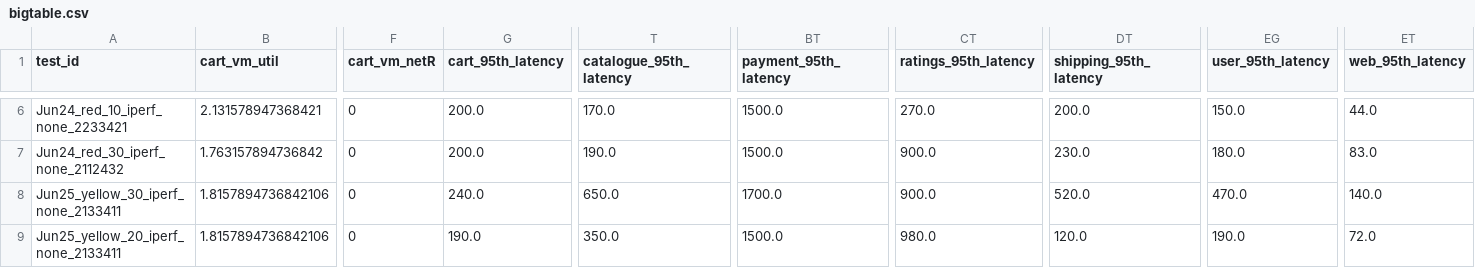
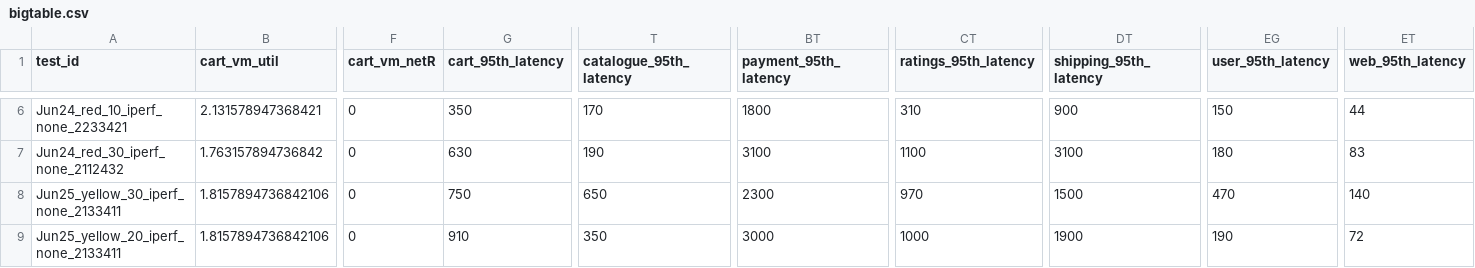
Before and after one commit to pengkang12/Adaptive_Microservice, a CSV file: training_data/bigtable.csv, drawn as a sheet; only a part is shown, gaps mark what is left out; the diff covers the shown part only; the diff names each change by its address in the sheet, - before the commit and + after, or states it on an @@ line.

```diff
--- a/training_data/bigtable.csv
+++ b/training_data/bigtable.csv
-G6 (cart_95th_latency): 200.0
+G6 (cart_95th_latency): 350
-T6 (catalogue_95th_latency): 170.0
+T6 (catalogue_95th_latency): 170
-BT6 (payment_95th_latency): 1500.0
+BT6 (payment_95th_latency): 1800
-CT6 (ratings_95th_latency): 270.0
+CT6 (ratings_95th_latency): 310
-DT6 (shipping_95th_latency): 200.0
+DT6 (shipping_95th_latency): 900
-EG6 (user_95th_latency): 150.0
+EG6 (user_95th_latency): 150
-ET6 (web_95th_latency): 44.0
+ET6 (web_95th_latency): 44
-G7 (cart_95th_latency): 200.0
+G7 (cart_95th_latency): 630
-T7 (catalogue_95th_latency): 190.0
+T7 (catalogue_95th_latency): 190
-BT7 (payment_95th_latency): 1500.0
+BT7 (payment_95th_latency): 3100
-CT7 (ratings_95th_latency): 900.0
+CT7 (ratings_95th_latency): 1100
-DT7 (shipping_95th_latency): 230.0
+DT7 (shipping_95th_latency): 3100
-EG7 (user_95th_latency): 180.0
+EG7 (user_95th_latency): 180
-ET7 (web_95th_latency): 83.0
+ET7 (web_95th_latency): 83
-G8 (cart_95th_latency): 240.0
+G8 (cart_95th_latency): 750
-T8 (catalogue_95th_latency): 650.0
+T8 (catalogue_95th_latency): 650
-BT8 (payment_95th_latency): 1700.0
+BT8 (payment_95th_latency): 2300
-CT8 (ratings_95th_latency): 900.0
+CT8 (ratings_95th_latency): 970
-DT8 (shipping_95th_latency): 520.0
+DT8 (shipping_95th_latency): 1500
-EG8 (user_95th_latency): 470.0
+EG8 (user_95th_latency): 470
-ET8 (web_95th_latency): 140.0
+ET8 (web_95th_latency): 140
-G9 (cart_95th_latency): 190.0
+G9 (cart_95th_latency): 910
-T9 (catalogue_95th_latency): 350.0
+T9 (catalogue_95th_latency): 350
-BT9 (payment_95th_latency): 1500.0
+BT9 (payment_95th_latency): 3000
-CT9 (ratings_95th_latency): 980.0
+CT9 (ratings_95th_latency): 1000
-DT9 (shipping_95th_latency): 120.0
+DT9 (shipping_95th_latency): 1900
-EG9 (user_95th_latency): 190.0
+EG9 (user_95th_latency): 190
-ET9 (web_95th_latency): 72.0
+ET9 (web_95th_latency): 72
```
Also changed, not shown: 28 edited cells elsewhere in this file.
